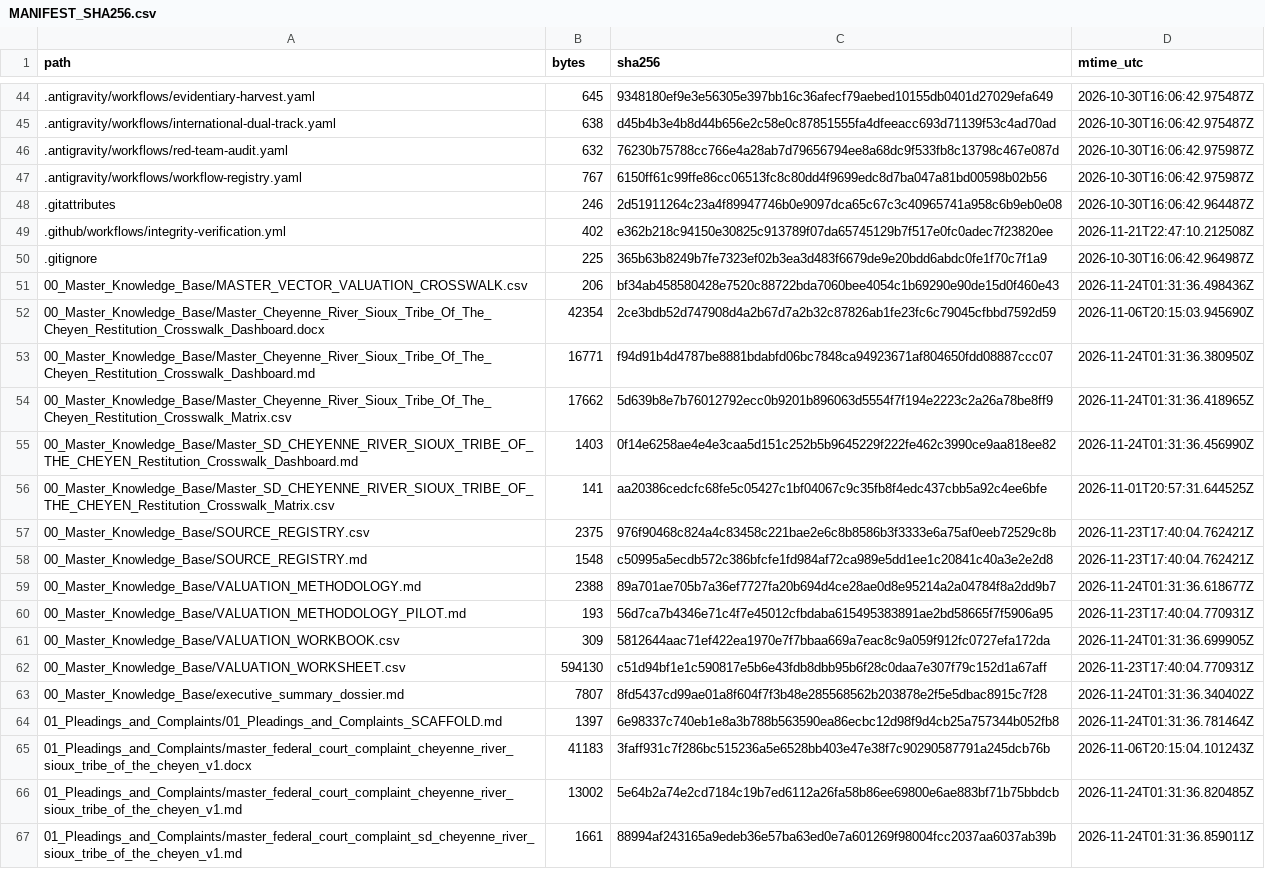
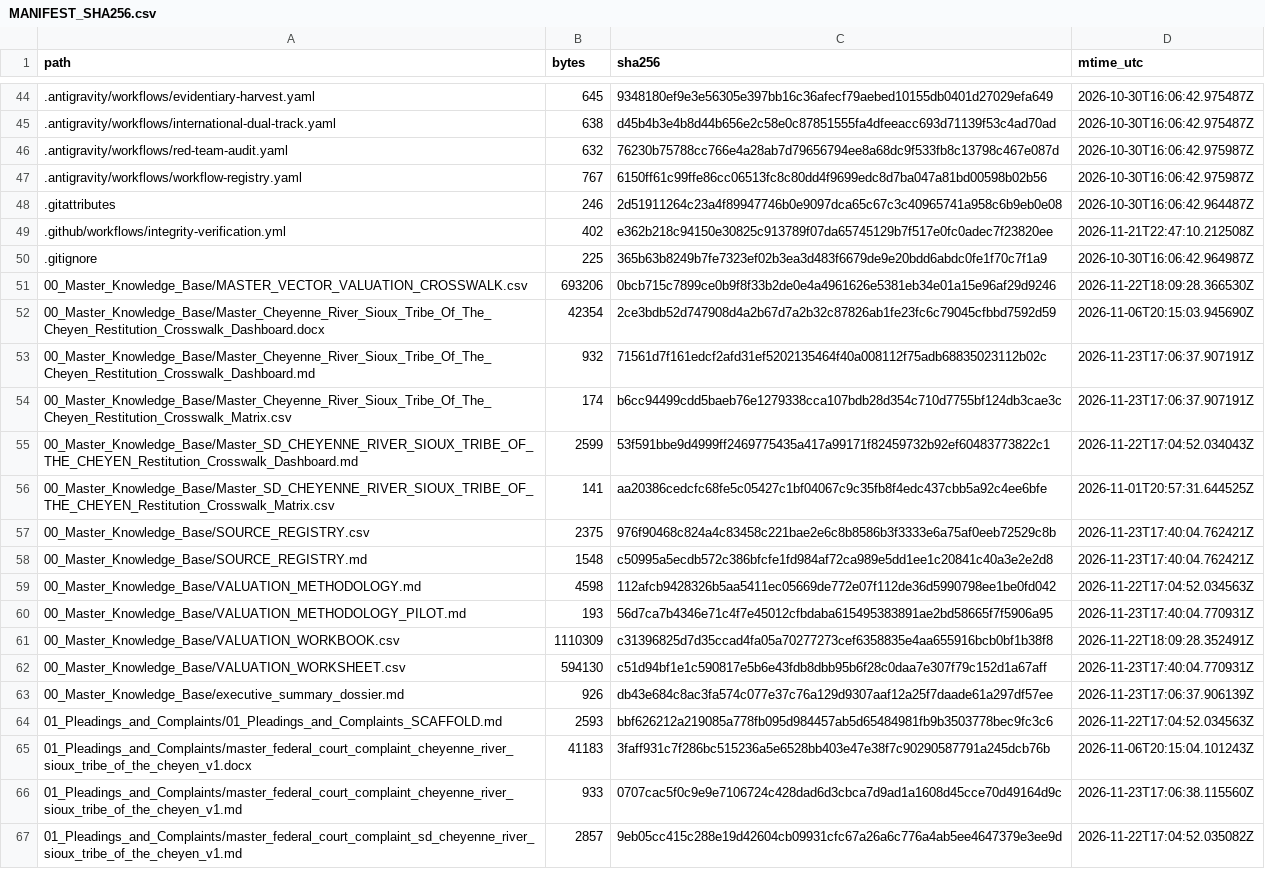
Before and after one commit to GlobalRestitutionAlliance/turtle-island-us-sd-cheyenne-river-sioux-tribe-of-the-cheyen-master-litigation, a CSV file: 99_Archives_and_Manifests/MANIFEST_SHA256.csv, drawn as a sheet; only a part is shown, gaps mark what is left out; the diff covers the shown part only.

```diff
--- a/99_Archives_and_Manifests/MANIFEST_SHA256.csv
+++ b/99_Archives_and_Manifests/MANIFEST_SHA256.csv
@@ -50,7 +50,7 @@ path,bytes,sha256,mtime_utc
 .gitignore,225,365b63b8249b7fe7323ef02b3ea3d483f6679de9e20bdd6abdc0fe1f70c7f1a9,2026-10-30T16:06:42.964987Z
-00_Master_Knowledge_Base/MASTER_VECTOR_VALUATION_CROSSWALK.csv,206,bf34ab458580428e7520c88722bda7060bee4054c1b69290e90de15d0f460e43,2026-11-24T01:31:36.498436Z
+00_Master_Knowledge_Base/MASTER_VECTOR_VALUATION_CROSSWALK.csv,693206,0bcb715c7899ce0b9f8f33b2de0e4a4961626e5381eb34e01a15e96af29d9246,2026-11-22T18:09:28.366530Z
 00_Master_Knowledge_Base/Master_Cheyenne_River_Sioux_Tribe_Of_The_Cheyen_Restitution_Crosswalk_Dashboard.docx,42354,2ce3bdb52d747908d4a2b67d7a2b32c87826ab1fe23fc6c79045cfbbd7592d59,2026-11-06T20:15:03.945690Z
-00_Master_Knowledge_Base/Master_Cheyenne_River_Sioux_Tribe_Of_The_Cheyen_Restitution_Crosswalk_Dashboard.md,16771,f94d91b4d4787be8881bdabfd06bc7848ca94923671af804650fdd08887ccc07,2026-11-24T01:31:36.380950Z
-00_Master_Knowledge_Base/Master_Cheyenne_River_Sioux_Tribe_Of_The_Cheyen_Restitution_Crosswalk_Matrix.csv,17662,5d639b8e7b76012792ecc0b9201b896063d5554f7f194e2223c2a26a78be8ff9,2026-11-24T01:31:36.418965Z
-00_Master_Knowledge_Base/Master_SD_CHEYENNE_RIVER_SIOUX_TRIBE_OF_THE_CHEYEN_Restitution_Crosswalk_Dashboard.md,1403,0f14e6258ae4e4e3caa5d151c252b5b9645229f222fe462c3990ce9aa818ee82,2026-11-24T01:31:36.456990Z
+00_Master_Knowledge_Base/Master_Cheyenne_River_Sioux_Tribe_Of_The_Cheyen_Restitution_Crosswalk_Dashboard.md,932,71561d7f161edcf2afd31ef5202135464f40a008112f75adb68835023112b02c,2026-11-23T17:06:37.907191Z
+00_Master_Knowledge_Base/Master_Cheyenne_River_Sioux_Tribe_Of_The_Cheyen_Restitution_Crosswalk_Matrix.csv,174,b6cc94499cdd5baeb76e1279338cca107bdb28d354c710d7755bf124db3cae3c,2026-11-23T17:06:37.907191Z
+00_Master_Knowledge_Base/Master_SD_CHEYENNE_RIVER_SIOUX_TRIBE_OF_THE_CHEYEN_Restitution_Crosswalk_Dashboard.md,2599,53f591bbe9d4999ff2469775435a417a99171f82459732b92ef60483773822c1,2026-11-22T17:04:52.034043Z
 00_Master_Knowledge_Base/Master_SD_CHEYENNE_RIVER_SIOUX_TRIBE_OF_THE_CHEYEN_Restitution_Crosswalk_Matrix.csv,141,aa20386cedcfc68fe5c05427c1bf04067c9c35fb8f4edc437cbb5a92c4ee6bfe,2026-11-01T20:57:31.644525Z
@@ -58,10 +58,10 @@ path,bytes,sha256,mtime_utc
 00_Master_Knowledge_Base/SOURCE_REGISTRY.md,1548,c50995a5ecdb572c386bfcfe1fd984af72ca989e5dd1ee1c20841c40a3e2e2d8,2026-11-23T17:40:04.762421Z
-00_Master_Knowledge_Base/VALUATION_METHODOLOGY.md,2388,89a701ae705b7a36ef7727fa20b694d4ce28ae0d8e95214a2a04784f8a2dd9b7,2026-11-24T01:31:36.618677Z
+00_Master_Knowledge_Base/VALUATION_METHODOLOGY.md,4598,112afcb9428326b5aa5411ec05669de772e07f112de36d5990798ee1be0fd042,2026-11-22T17:04:52.034563Z
 00_Master_Knowledge_Base/VALUATION_METHODOLOGY_PILOT.md,193,56d7ca7b4346e71c4f7e45012cfbdaba615495383891ae2bd58665f7f5906a95,2026-11-23T17:40:04.770931Z
-00_Master_Knowledge_Base/VALUATION_WORKBOOK.csv,309,5812644aac71ef422ea1970e7f7bbaa669a7eac8c9a059f912fc0727efa172da,2026-11-24T01:31:36.699905Z
+00_Master_Knowledge_Base/VALUATION_WORKBOOK.csv,1110309,c31396825d7d35ccad4fa05a70277273cef6358835e4aa655916bcb0bf1b38f8,2026-11-22T18:09:28.352491Z
 00_Master_Knowledge_Base/VALUATION_WORKSHEET.csv,594130,c51d94bf1e1c590817e5b6e43fdb8dbb95b6f28c0daa7e307f79c152d1a67aff,2026-11-23T17:40:04.770931Z
-00_Master_Knowledge_Base/executive_summary_dossier.md,7807,8fd5437cd99ae01a8f604f7f3b48e285568562b203878e2f5e5dbac8915c7f28,2026-11-24T01:31:36.340402Z
-01_Pleadings_and_Complaints/01_Pleadings_and_Complaints_SCAFFOLD.md,1397,6e98337c740eb1e8a3b788b563590ea86ecbc12d98f9d4cb25a757344b052fb8,2026-11-24T01:31:36.781464Z
+00_Master_Knowledge_Base/executive_summary_dossier.md,926,db43e684c8ac3fa574c077e37c76a129d9307aaf12a25f7daade61a297df57ee,2026-11-23T17:06:37.906139Z
+01_Pleadings_and_Complaints/01_Pleadings_and_Complaints_SCAFFOLD.md,2593,bbf626212a219085a778fb095d984457ab5d65484981fb9b3503778bec9fc3c6,2026-11-22T17:04:52.034563Z
 01_Pleadings_and_Complaints/master_federal_court_complaint_cheyenne_river_sioux_tribe_of_the_cheyen_v1.docx,41183,3faff931c7f286bc515236a5e6528bb403e47e38f7c90290587791a245dcb76b,2026-11-06T20:15:04.101243Z
-01_Pleadings_and_Complaints/master_federal_court_complaint_cheyenne_river_sioux_tribe_of_the_cheyen_v1.md,13002,5e64b2a74e2cd7184c19b7ed6112a26fa58b86ee69800e6ae883bf71b75bbdcb,2026-11-24T01:31:36.820485Z
-01_Pleadings_and_Complaints/master_federal_court_complaint_sd_cheyenne_river_sioux_tribe_of_the_cheyen_v1.md,1661,88994af243165a9edeb36e57ba63ed0e7a601269f98004fcc2037aa6037ab39b,2026-11-24T01:31:36.859011Z
+01_Pleadings_and_Complaints/master_federal_court_complaint_cheyenne_river_sioux_tribe_of_the_cheyen_v1.md,933,0707cac5f0c9e9e7106724c428dad6d3cbca7d9ad1a1608d45cce70d49164d9c,2026-11-23T17:06:38.115560Z
+01_Pleadings_and_Complaints/master_federal_court_complaint_sd_cheyenne_river_sioux_tribe_of_the_cheyen_v1.md,2857,9eb05cc415c288e19d42604cb09931cfc67a26a6c776a4ab5ee4647379e3ee9d,2026-11-22T17:04:52.035082Z
```
Also changed, not shown: 80 edited cells elsewhere in this file, 37 other files.
